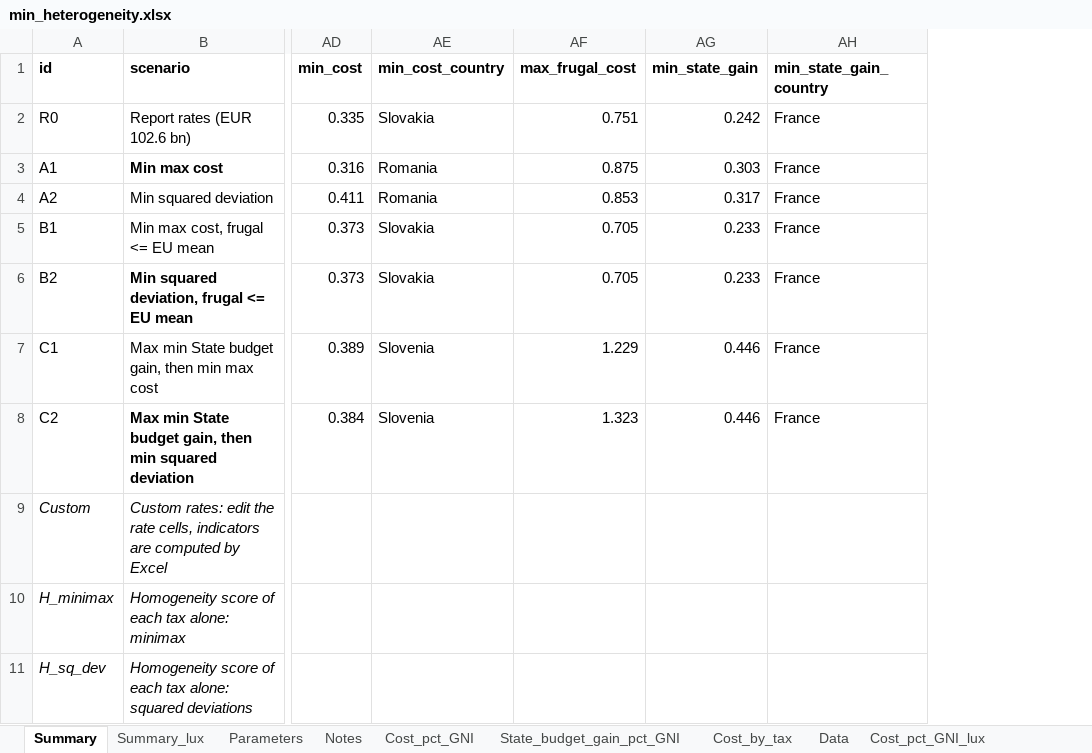
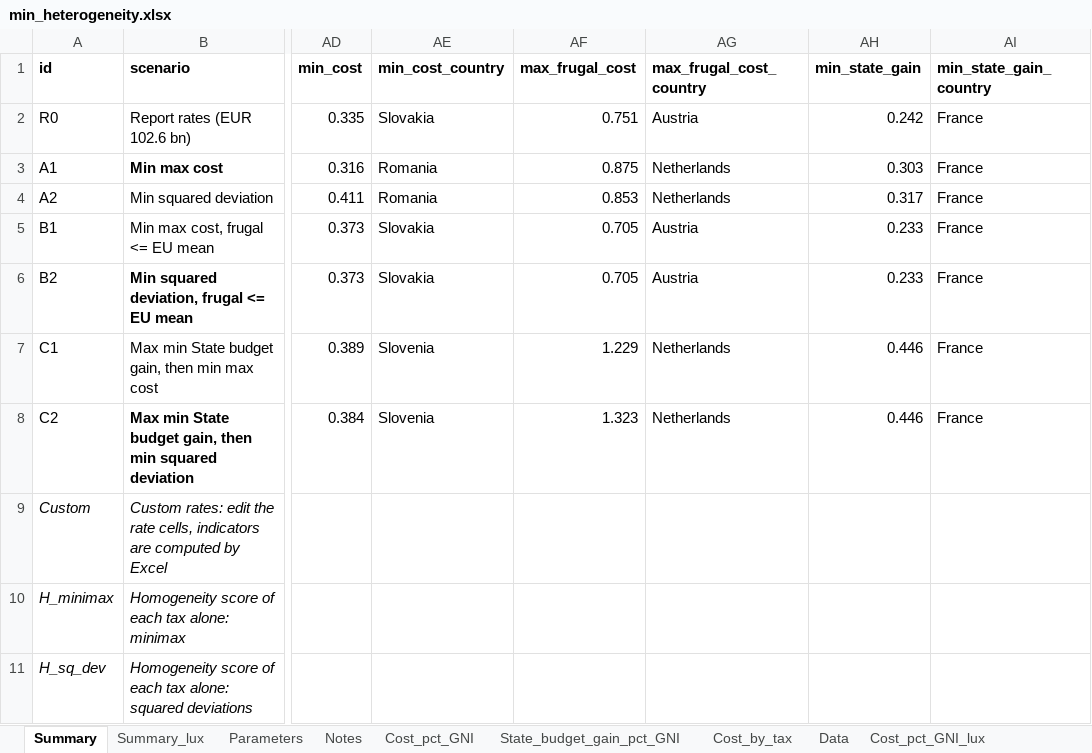
Before and after one commit to Montagnard/rapport-GRA-ft.-GC, an Excel workbook: min_heterogeneity.xlsx, sheet Summary, drawn as a sheet; only a part is shown, gaps mark what is left out; values as stored, in another font and other column widths than the file's, no borders; conditional formats not drawn; the diff names each change by its address in the sheet, - before the commit and + after, or states it on an @@ line.

```diff
--- a/min_heterogeneity.xlsx (sheet Summary)
+++ b/min_heterogeneity.xlsx (sheet Summary)
+column AG (max_frugal_cost_country), rows 2-8: Austria | Netherlands | Netherlands | Austria | Austria | Netherlands | Netherlands
```
Also changed, not shown: sheet Summary_lux, 6 other files.
